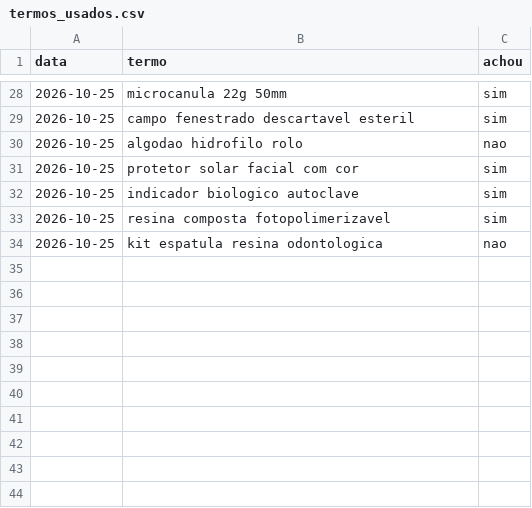
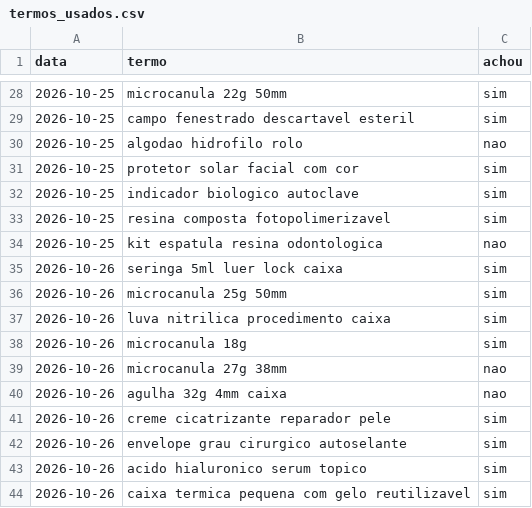
Before and after one commit to lucaasmacedo/ofertas-dentistas, a CSV file: dados/termos_usados.csv, drawn as a sheet; only a part is shown, gaps mark what is left out.

```diff
--- a/dados/termos_usados.csv
+++ b/dados/termos_usados.csv
@@ -34 +34,11 @@ data,termo,achou
 2026-10-25,kit espatula resina odontologica,nao
+2026-10-26,seringa 5ml luer lock caixa,sim
+2026-10-26,microcanula 25g 50mm,sim
+2026-10-26,luva nitrilica procedimento caixa,sim
+2026-10-26,microcanula 18g,sim
+2026-10-26,microcanula 27g 38mm,nao
+2026-10-26,agulha 32g 4mm caixa,nao
+2026-10-26,creme cicatrizante reparador pele,sim
+2026-10-26,envelope grau cirurgico autoselante,sim
+2026-10-26,acido hialuronico serum topico,sim
+2026-10-26,caixa termica pequena com gelo reutilizavel,sim
```
Also changed, not shown: dados/historico.csv, dados/ofertas_rodada.csv.
